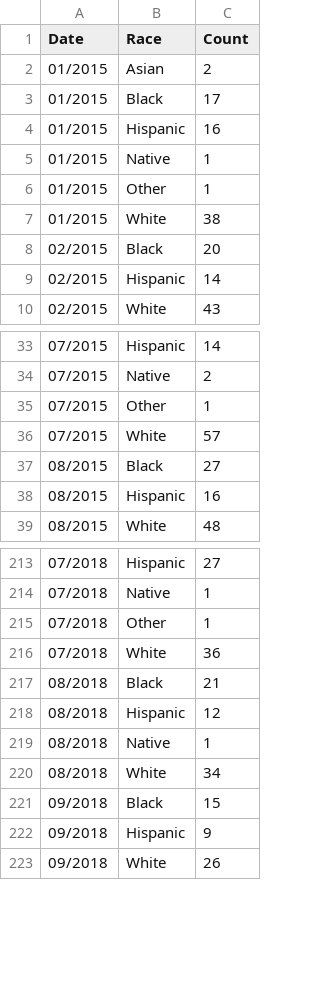
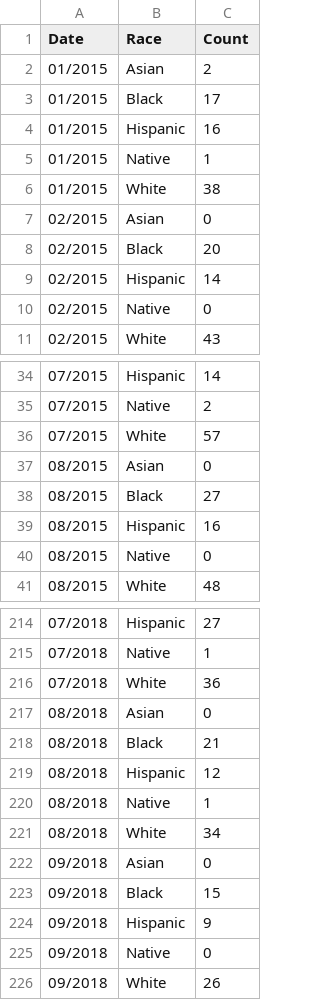
Before and after one commit to davo12312/FIT3179, a CSV file: Asgn2/stacked_area/data/race_proportion.csv, drawn as a sheet; only a part is shown, gaps mark what is left out; removed rows and columns are numbered as before the commit, all else as after; the diff covers the shown part only; the diff names each change by its address in the sheet, - before the commit and + after, or states it on an @@ line.

```diff
--- a/Asgn2/stacked_area/data/race_proportion.csv
+++ b/Asgn2/stacked_area/data/race_proportion.csv
-row 6: 01/2015 | Other | 1
+row 7: 02/2015 | Asian | 0
+row 10: 02/2015 | Native | 0
-row 35: 07/2015 | Other | 1
+row 37: 08/2015 | Asian | 0
+row 40: 08/2015 | Native | 0
-row 215: 07/2018 | Other | 1
+row 217: 08/2018 | Asian | 0
+row 222: 09/2018 | Asian | 0
+row 225: 09/2018 | Native | 0
```
Also changed, not shown: 19 added rows, 17 removed rows and 24 edited cells elsewhere in this file.
